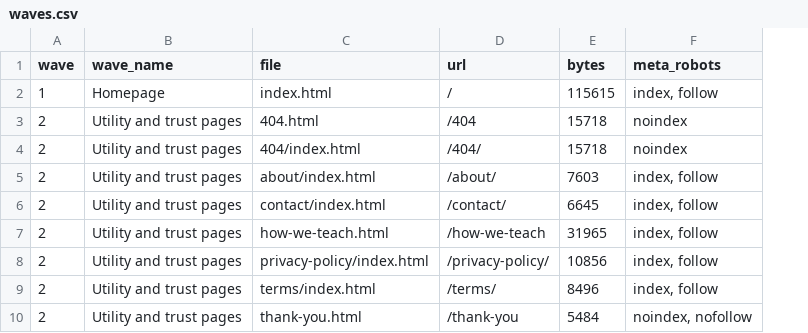
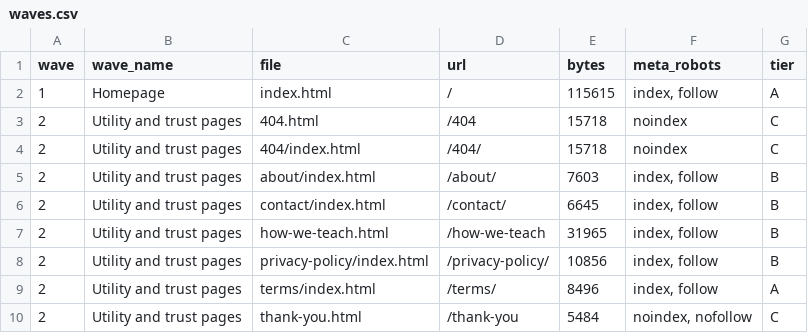
Before and after one commit to swastiksahal/ankuram-website, a CSV file: docs/waves.csv, drawn as a sheet; only a part is shown; the diff names each change by its address in the sheet, - before the commit and + after, or states it on an @@ line.

```diff
--- a/docs/waves.csv
+++ b/docs/waves.csv
+column G (tier), rows 2-10: A | C | C | B | B | B | B | A | C
```
Also changed, not shown: 5 other files.
